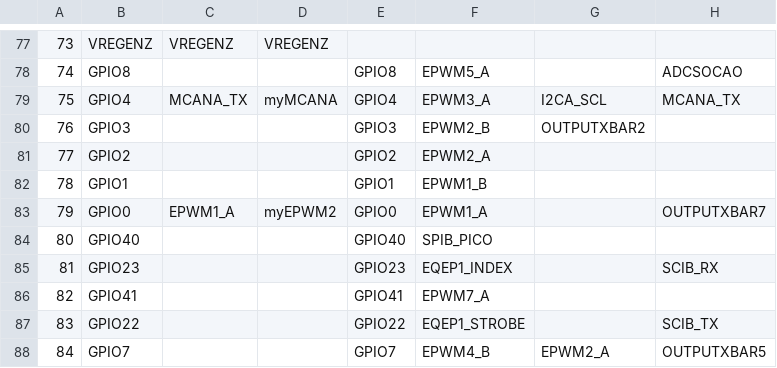
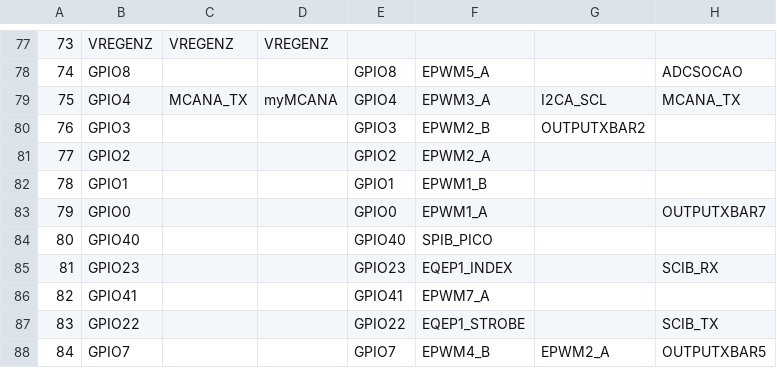
Before and after one commit to Oleg010157/ESP57, a CSV file: INVERTOR_CCS/CPU1_RAM/syscfg/pinmux.csv, drawn as a sheet; only a part is shown, gaps mark what is left out; the diff covers the shown part only; the diff names each change by its address in the sheet, - before the commit and + after, or states it on an @@ line.

```diff
--- a/INVERTOR_CCS/CPU1_RAM/syscfg/pinmux.csv
+++ b/INVERTOR_CCS/CPU1_RAM/syscfg/pinmux.csv
-C83: EPWM1_A
+C83: (empty)
-D83: myEPWM2
+D83: (empty)
```
Also changed, not shown: 38 edited cells elsewhere in this file, 25 other files.
